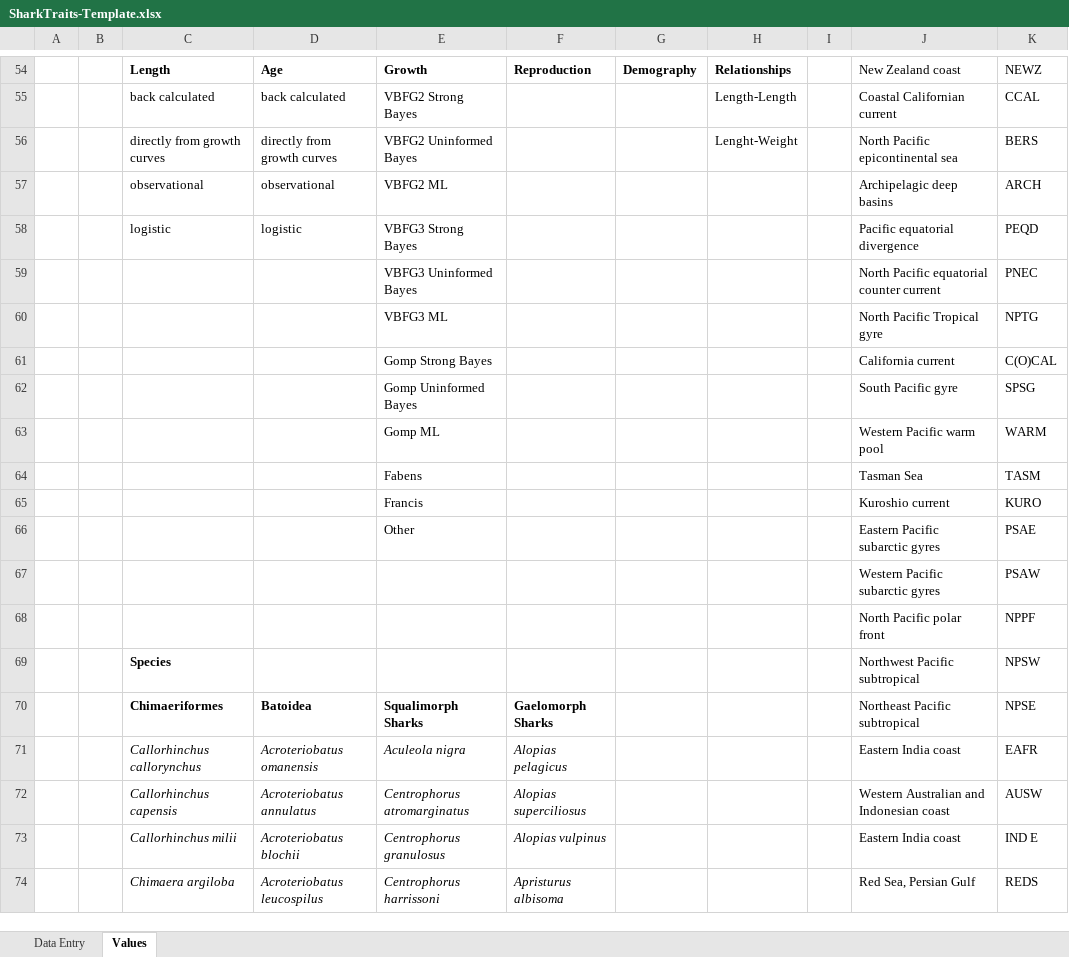
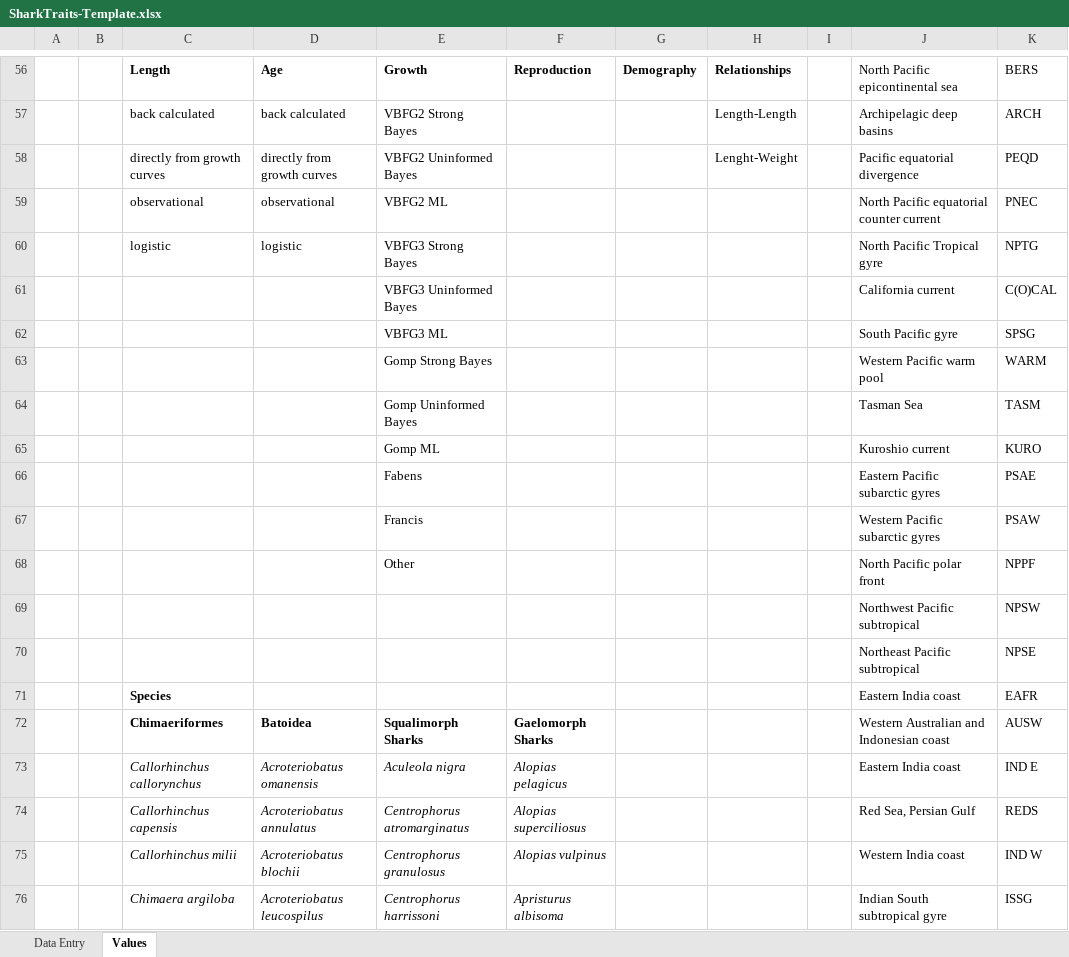
Before and after one commit to sharkipedia/sharkipedia, an Excel workbook: docs/SharkTraits-Template.xlsx, sheet Values, drawn as a sheet; only a part is shown, gaps mark what is left out; values as stored, in another font and other column widths than the file's, no borders; table styles not drawn; removed rows and columns are numbered as before the commit, all else as after; the diff covers the shown part only; the diff names each change by its address in the sheet, - before the commit and + after, or states it on an @@ line.

```diff
--- a/docs/SharkTraits-Template.xlsx (sheet Values)
+++ b/docs/SharkTraits-Template.xlsx (sheet Values)
-J56: New Zealand coast
+J56: North Pacific epicontinental sea
-K56: NEWZ
+K56: BERS
-J57: Coastal Californian current
+J57: Archipelagic deep basins
-K57: CCAL
+K57: ARCH
-J58: North Pacific epicontinental sea
+J58: Pacific equatorial divergence
-K58: BERS
+K58: PEQD
-J59: Archipelagic deep basins
+J59: North Pacific equatorial counter current
-K59: ARCH
+K59: PNEC
-J60: Pacific equatorial divergence
+J60: North Pacific Tropical gyre
-K60: PEQD
+K60: NPTG
-row 59:  |  |  |  | VBFG3 Uninformed Bayes |  |  |  |  | North Pacific equatorial counter current | PNEC
-row 60:  |  |  |  | VBFG3 ML |  |  |  |  | North Pacific Tropical gyre | NPTG
-E61: Gomp Strong Bayes
+E61: VBFG3 Uninformed Bayes
-E62: Gomp Uninformed Bayes
+E62: VBFG3 ML
-E63: Gomp ML
+E63: Gomp Strong Bayes
-E64: Fabens
+E64: Gomp Uninformed Bayes
-E65: Francis
+E65: Gomp ML
-E66: Other
+E66: Fabens
-E67: (empty)
+E67: Francis
-E68: (empty)
+E68: Other
-C69: Species
+C69: (empty)
+row 70:  |  |  |  |  |  |  |  |  | Northeast Pacific subtropical | NPSE
+row 71:  |  | Species |  |  |  |  |  |  | Eastern India coast | EAFR
-J72: Northeast Pacific subtropical
+J72: Western Australian and Indonesian coast
-K72: NPSE
+K72: AUSW
-K73: EAFR
+K73: IND E
-J74: Western Australian and Indonesian coast
+J74: Red Sea, Persian Gulf
-K74: AUSW
+K74: REDS
-J75: Eastern India coast
+J75: Western India coast
-K75: IND E
+K75: IND W
-J76: Red Sea, Persian Gulf
+J76: Indian South subtropical gyre
-K76: REDS
+K76: ISSG
```
Also changed, not shown: 6 added rows, 3 removed rows, 74 edited cells and cell formats elsewhere in this sheet, 6 other files.
